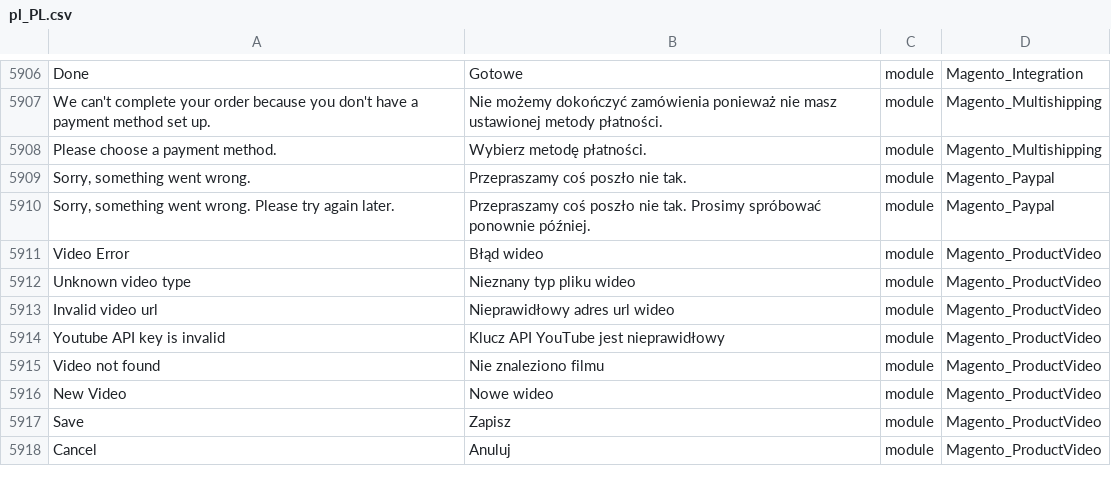
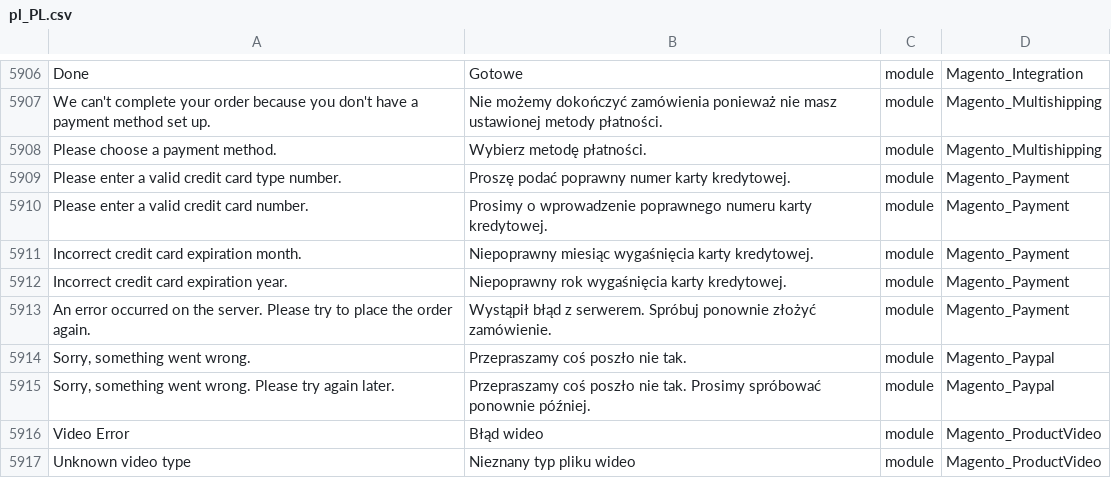
Before and after one commit to kkuzniar/language_pl_pl, a CSV file: pl_PL.csv, drawn as a sheet; only a part is shown, gaps mark what is left out; the shorter side is filled out with more unchanged rows.

```diff
--- a/pl_PL.csv
+++ b/pl_PL.csv
@@ -5913,2 +5913,7 @@ Done,Gotowe,module,Magento_Integration
 "Please choose a payment method.","Wybierz metodę płatności.",module,Magento_Multishipping
+"Please enter a valid credit card type number.","Proszę podać poprawny numer karty kredytowej.",module,Magento_Payment
+"Please enter a valid credit card number.","Prosimy o wprowadzenie poprawnego numeru karty kredytowej.",module,Magento_Payment
+"Incorrect credit card expiration month.","Niepoprawny miesiąc wygaśnięcia karty kredytowej.",module,Magento_Payment
+"Incorrect credit card expiration year.","Niepoprawny rok wygaśnięcia karty kredytowej.",module,Magento_Payment
+"An error occurred on the server. Please try to place the order again.","Wystąpił błąd z serwerem. Spróbuj ponownie złożyć zamówienie.",module,Magento_Payment
 "Sorry, something went wrong.","Przepraszamy coś poszło nie tak.",module,Magento_Paypal
```
Also changed, not shown: 1 other file.
